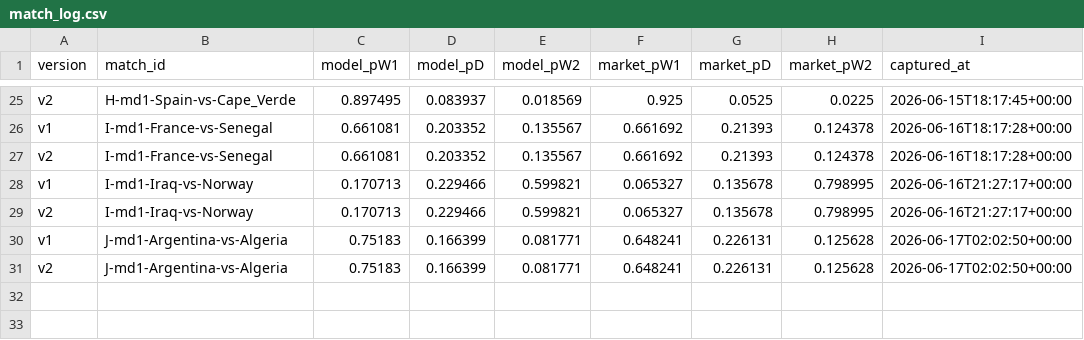
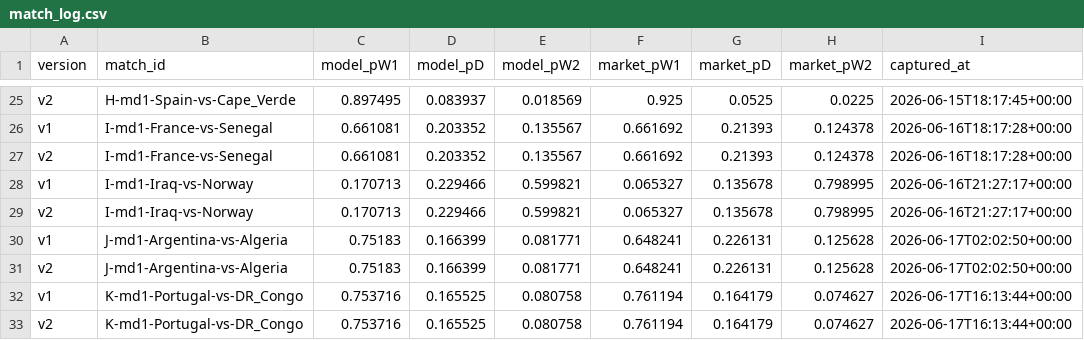
Before and after one commit to binlong09/wc2026-prediction-models, a CSV file: data/state/match_log.csv, drawn as a sheet; only a part is shown, gaps mark what is left out.

```diff
--- a/data/state/match_log.csv
+++ b/data/state/match_log.csv
@@ -31 +31,3 @@ v1,J-md1-Argentina-vs-Algeria,0.75183,0.166399,0.081771,0.648241,0.226131,0.1256
 v2,J-md1-Argentina-vs-Algeria,0.75183,0.166399,0.081771,0.648241,0.226131,0.125628,2026-06-17T02:02:50+00:00
+v1,K-md1-Portugal-vs-DR_Congo,0.753716,0.165525,0.080758,0.761194,0.164179,0.074627,2026-06-17T16:13:44+00:00
+v2,K-md1-Portugal-vs-DR_Congo,0.753716,0.165525,0.080758,0.761194,0.164179,0.074627,2026-06-17T16:13:44+00:00
```
Also changed, not shown: data/state/market_snapshots.csv.
